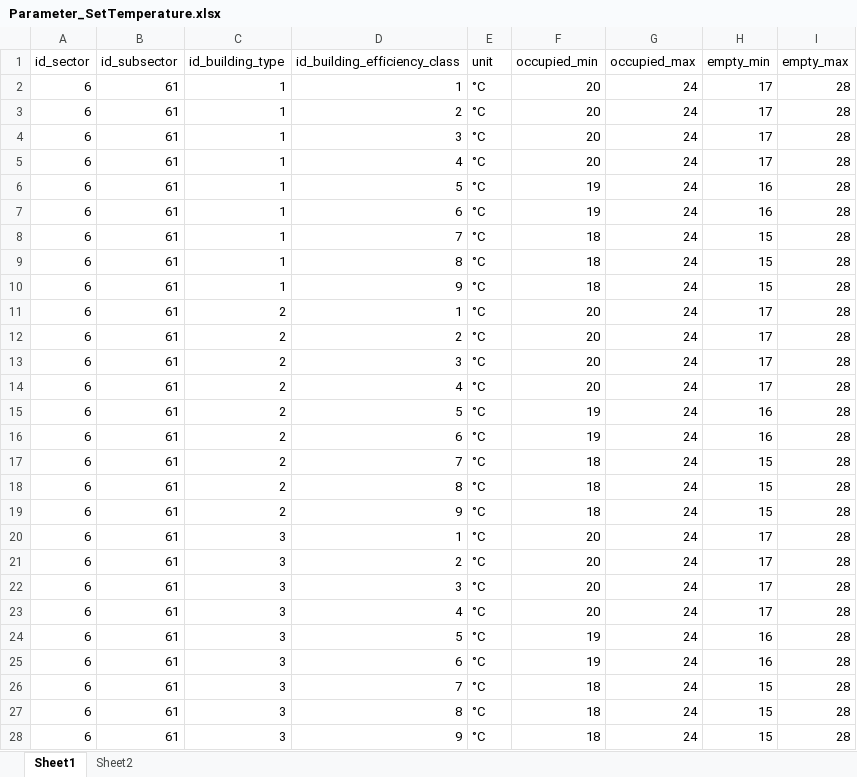
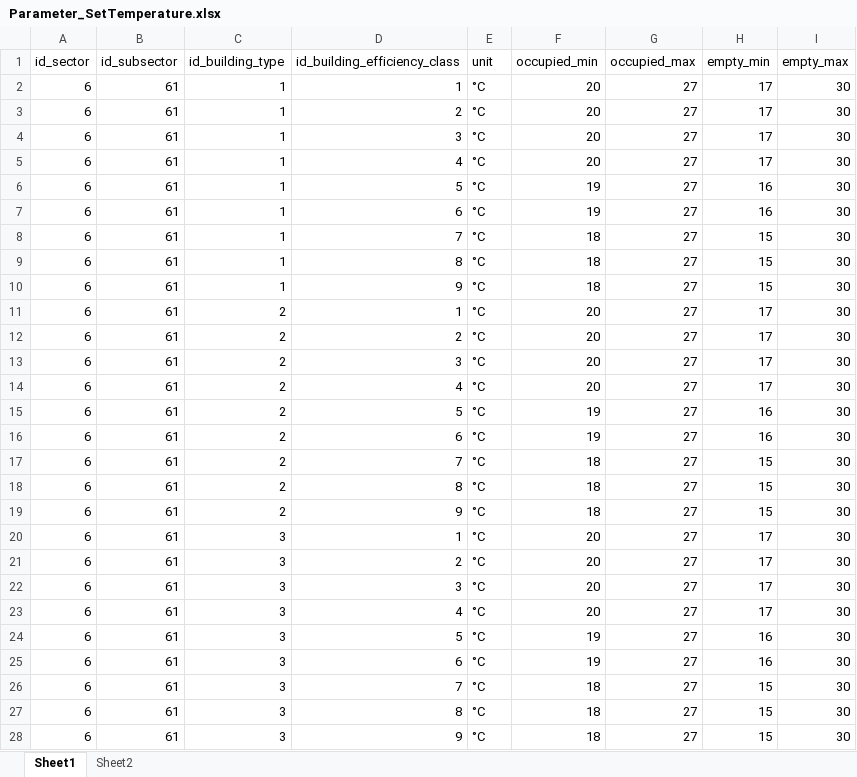
Before and after one commit to SongminYu/render, an Excel workbook: projects/test_building/input/Parameter_SetTemperature.xlsx, sheet Sheet1, drawn as a sheet; only a part is shown; values as stored, in another font and other column widths than the file's, no borders; table styles not drawn; the diff covers the shown part only; the diff names each change by its address in the sheet, - before the commit and + after, or states it on an @@ line.

```diff
--- a/projects/test_building/input/Parameter_SetTemperature.xlsx (sheet Sheet1)
+++ b/projects/test_building/input/Parameter_SetTemperature.xlsx (sheet Sheet1)
-G2:G28 (occupied_max): 24
+G2:G28 (occupied_max): 27
-I2:I28 (empty_max): 28
+I2:I28 (empty_max): 30
```
Also changed, not shown: 792 edited cells elsewhere in this sheet, projects/test_building/input/Parameter_Building_Coverage.xlsx, projects/test_building/input/SimulatorScenarios.xlsx, 2 other files.
